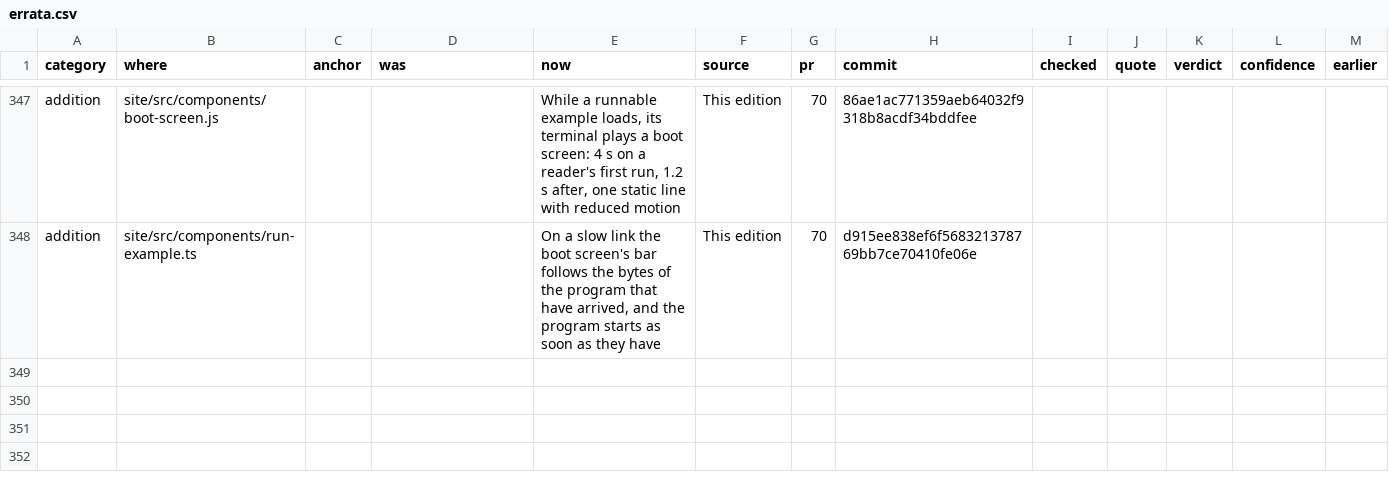
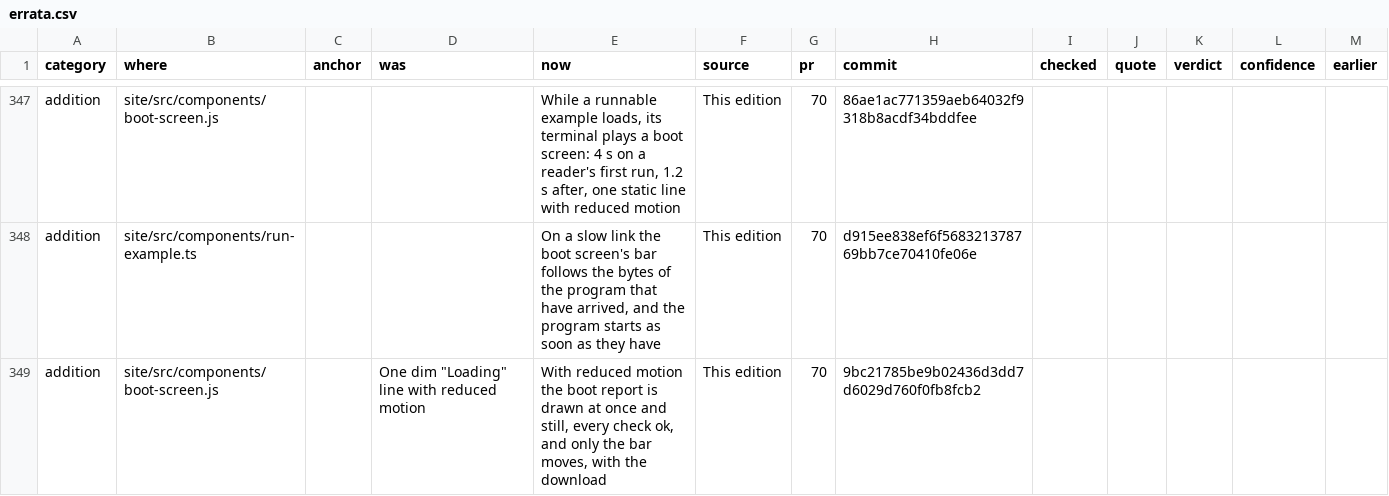
Before and after one commit to betsalel-williamson/ncurses, a CSV file: docs/appendix/errata.csv, drawn as a sheet; only a part is shown, gaps mark what is left out; the diff names each change by its address in the sheet, - before the commit and + after, or states it on an @@ line.

```diff
--- a/docs/appendix/errata.csv
+++ b/docs/appendix/errata.csv
+row 349: addition | site/src/components/boot-screen.js |  | One dim "Loading" line with reduced motion | With reduced motion the boot report is drawn at once and still, every check ok, and only the bar moves, with the download | This edition | 70 | 9bc21785be9b02436d3dd7d6029d760f0fb8fcb2
```
